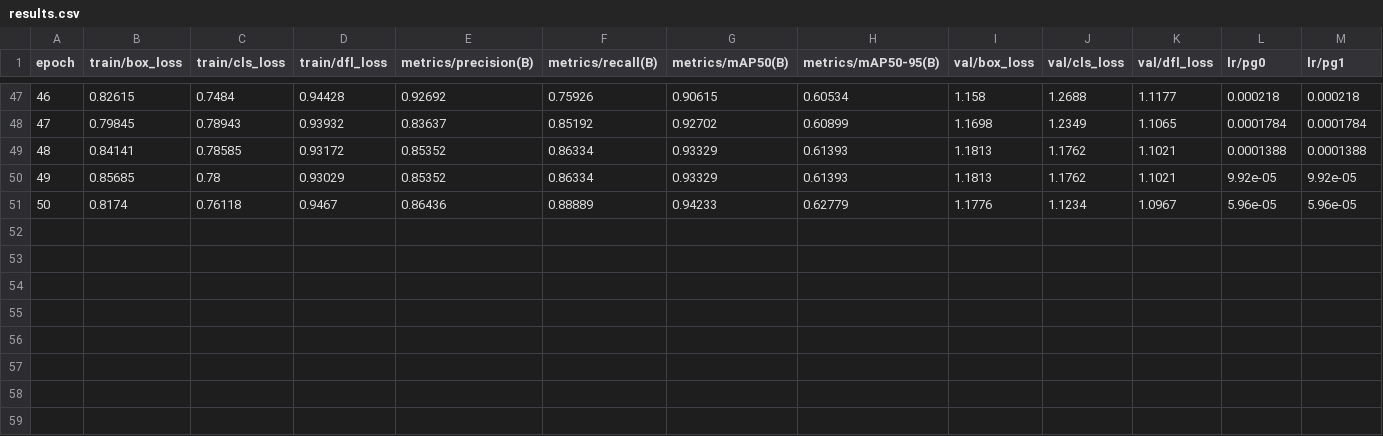
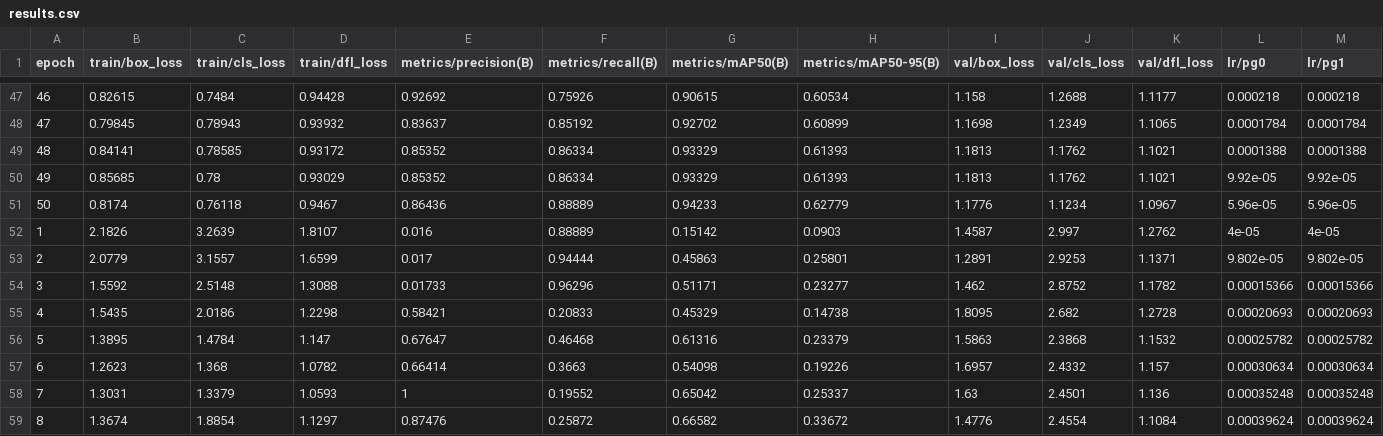
Before and after one commit to alessandrofolloni/volleyball_tracker, a CSV file: volleyball_tracker_training/train/results.csv, drawn as a sheet; only a part is shown, gaps mark what is left out; rows hold the shown columns only; the diff names each change by its address in the sheet, - before the commit and + after, or states it on an @@ line.

```diff
--- a/volleyball_tracker_training/train/results.csv
+++ b/volleyball_tracker_training/train/results.csv
+row 52: 1 | 2.1826 | 3.2639 | 1.8107 | 0.016 | 0.88889 | 0.15142 | 0.0903 | 1.4587 | 2.997 | 1.2762 | 4e-05 | 4e-05
+row 53: 2 | 2.0779 | 3.1557 | 1.6599 | 0.017 | 0.94444 | 0.45863 | 0.25801 | 1.2891 | 2.9253 | 1.1371 | 9.802e-05 | 9.802e-05
+row 54: 3 | 1.5592 | 2.5148 | 1.3088 | 0.01733 | 0.96296 | 0.51171 | 0.23277 | 1.462 | 2.8752 | 1.1782 | 0.00015366 | 0.00015366
+row 55: 4 | 1.5435 | 2.0186 | 1.2298 | 0.58421 | 0.20833 | 0.45329 | 0.14738 | 1.8095 | 2.682 | 1.2728 | 0.00020693 | 0.00020693
+row 56: 5 | 1.3895 | 1.4784 | 1.147 | 0.67647 | 0.46468 | 0.61316 | 0.23379 | 1.5863 | 2.3868 | 1.1532 | 0.00025782 | 0.00025782
+row 57: 6 | 1.2623 | 1.368 | 1.0782 | 0.66414 | 0.3663 | 0.54098 | 0.19226 | 1.6957 | 2.4332 | 1.157 | 0.00030634 | 0.00030634
+row 58: 7 | 1.3031 | 1.3379 | 1.0593 | 1 | 0.19552 | 0.65042 | 0.25337 | 1.63 | 2.4501 | 1.136 | 0.00035248 | 0.00035248
+row 59: 8 | 1.3674 | 1.8854 | 1.1297 | 0.87476 | 0.25872 | 0.66582 | 0.33672 | 1.4776 | 2.4554 | 1.1084 | 0.00039624 | 0.00039624
```
Also changed, not shown: 7 other files.
